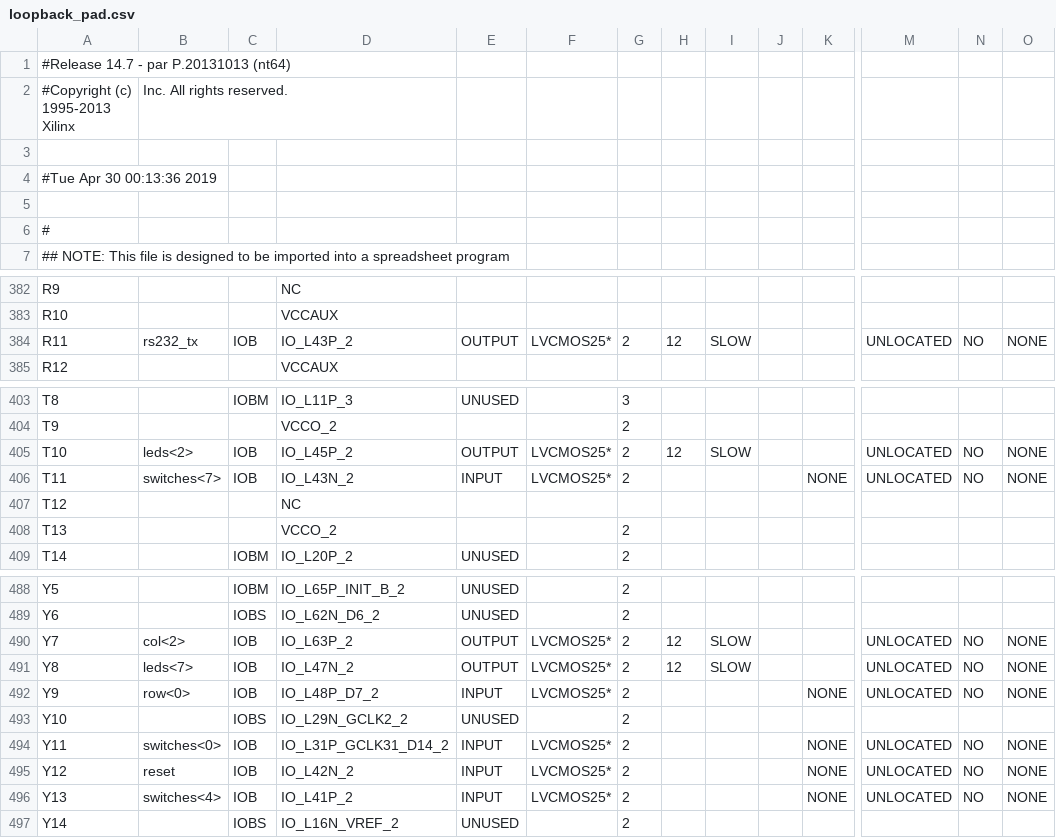
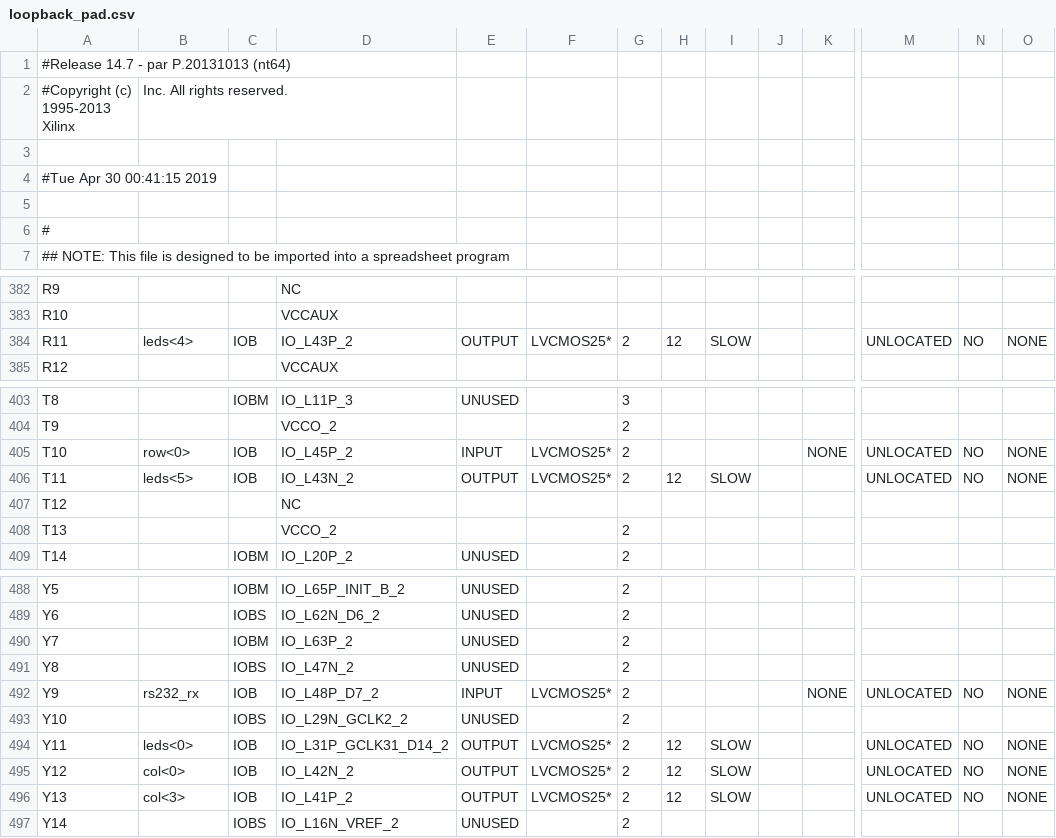
Before and after one commit to Deen17/CSD, a CSV file: New folder/loopback_pad.csv, drawn as a sheet; only a part is shown, gaps mark what is left out; the diff covers the shown part only; the diff names each change by its address in the sheet, - before the commit and + after, or states it on an @@ line.

```diff
--- a/New folder/loopback_pad.csv
+++ b/New folder/loopback_pad.csv
-A4: #Tue Apr 30 00:13:36 2019
+A4: #Tue Apr 30 00:41:15 2019
-B384: rs232_tx
+B384: leds<4>
-B405: leds<2>
+B405: row<0>
-E405: OUTPUT
+E405: INPUT
-H405: 12
+H405: (empty)
-I405: SLOW
+I405: (empty)
-K405: (empty)
+K405: NONE
-B406: switches<7>
+B406: leds<5>
-E406: INPUT
+E406: OUTPUT
-H406: (empty)
+H406: 12
-I406: (empty)
+I406: SLOW
-K406: NONE
+K406: (empty)
-B490: col<2>
+B490: (empty)
-C490: IOB
+C490: IOBM
-E490:E491: OUTPUT
+E490:E491: UNUSED
-F490:F491: LVCMOS25*
+F490:F491: (empty)
-H490:H491: 12
+H490:H491: (empty)
-I490:I491: SLOW
+I490:I491: (empty)
-M490:M491: UNLOCATED
+M490:M491: (empty)
-N490:N491: NO
+N490:N491: (empty)
-O490:O491: NONE
+O490:O491: (empty)
-B491: leds<7>
+B491: (empty)
-C491: IOB
+C491: IOBS
-B492: row<0>
+B492: rs232_rx
-B494: switches<0>
+B494: leds<0>
-E494:E496: INPUT
+E494:E496: OUTPUT
-H494:H496: (empty)
+H494:H496: 12
-I494:I496: (empty)
+I494:I496: SLOW
-K494:K496: NONE
+K494:K496: (empty)
-B495: reset
+B495: col<0>
-B496: switches<4>
+B496: col<3>
```
Also changed, not shown: 91 edited cells elsewhere in this file, 50 other files.
